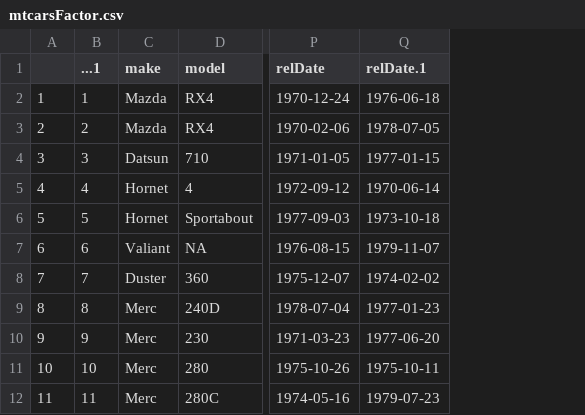
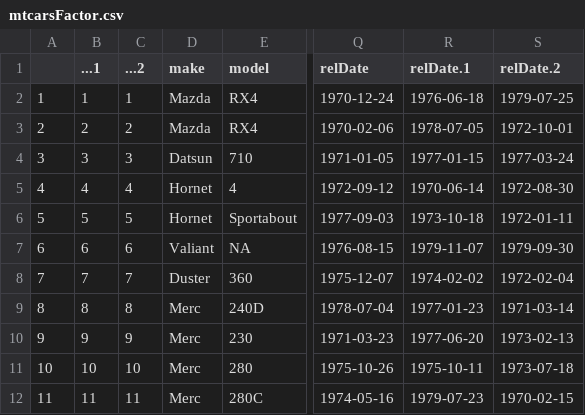
Before and after one commit to d-ev-craig/DATA607, a CSV file: TIDYVERSE Create/mtcarsFactor.csv, drawn as a sheet; only a part is shown, gaps mark what is left out; the diff names each change by its address in the sheet, - before the commit and + after, or states it on an @@ line.

Commit message:
mtcars fixed

```diff
--- a/TIDYVERSE Create/mtcarsFactor.csv
+++ b/TIDYVERSE Create/mtcarsFactor.csv
+column C (...2), rows 2-12: 1 | 2 | 3 | 4 | 5 | 6 | 7 | 8 | 9 | 10 | 11
+column S (relDate.2), rows 2-12: 1979-07-25 | 1972-10-01 | 1977-03-24 | 1972-08-30 | 1972-01-11 | 1979-09-30 | 1972-02-04 | 1971-03-14 | 1973-02-13 | 1973-07-18 | 1970-02-15
```
Also changed, not shown: 2 other files.
